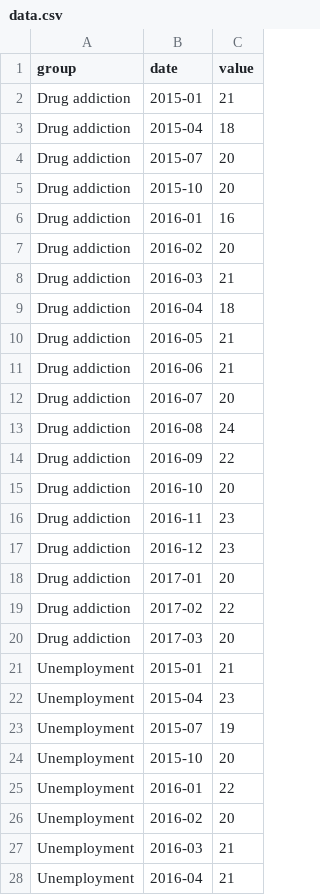
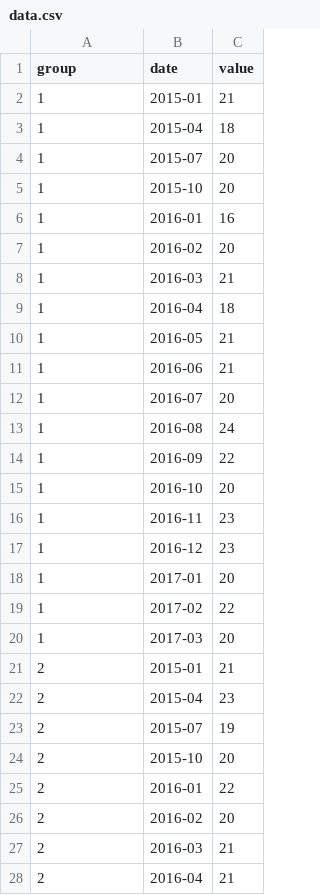
Before and after one commit to anagkh/anagkh.github.io, a CSV file: data.csv, drawn as a sheet; only a part is shown; the diff covers the shown part only.

```diff
--- a/data.csv
+++ b/data.csv
@@ -1,28 +1,28 @@
 group;date;value
-Drug addiction;2015-01;21
-Drug addiction;2015-04;18
-Drug addiction;2015-07;20
-Drug addiction;2015-10;20
-Drug addiction;2016-01;16
-Drug addiction;2016-02;20
-Drug addiction;2016-03;21
-Drug addiction;2016-04;18
-Drug addiction;2016-05;21
-Drug addiction;2016-06;21
-Drug addiction;2016-07;20
-Drug addiction;2016-08;24
-Drug addiction;2016-09;22
-Drug addiction;2016-10;20
-Drug addiction;2016-11;23
-Drug addiction;2016-12;23
-Drug addiction;2017-01;20
-Drug addiction;2017-02;22
-Drug addiction;2017-03;20
-Unemployment;2015-01;21
-Unemployment;2015-04;23
-Unemployment;2015-07;19
-Unemployment;2015-10;20
-Unemployment;2016-01;22
-Unemployment;2016-02;20
-Unemployment;2016-03;21
-Unemployment;2016-04;21
+1;2015-01;21
+1;2015-04;18
+1;2015-07;20
+1;2015-10;20
+1;2016-01;16
+1;2016-02;20
+1;2016-03;21
+1;2016-04;18
+1;2016-05;21
+1;2016-06;21
+1;2016-07;20
+1;2016-08;24
+1;2016-09;22
+1;2016-10;20
+1;2016-11;23
+1;2016-12;23
+1;2017-01;20
+1;2017-02;22
+1;2017-03;20
+2;2015-01;21
+2;2015-04;23
+2;2015-07;19
+2;2015-10;20
+2;2016-01;22
+2;2016-02;20
+2;2016-03;21
+2;2016-04;21
```
Also changed, not shown: 49 edited cells elsewhere in this file.
